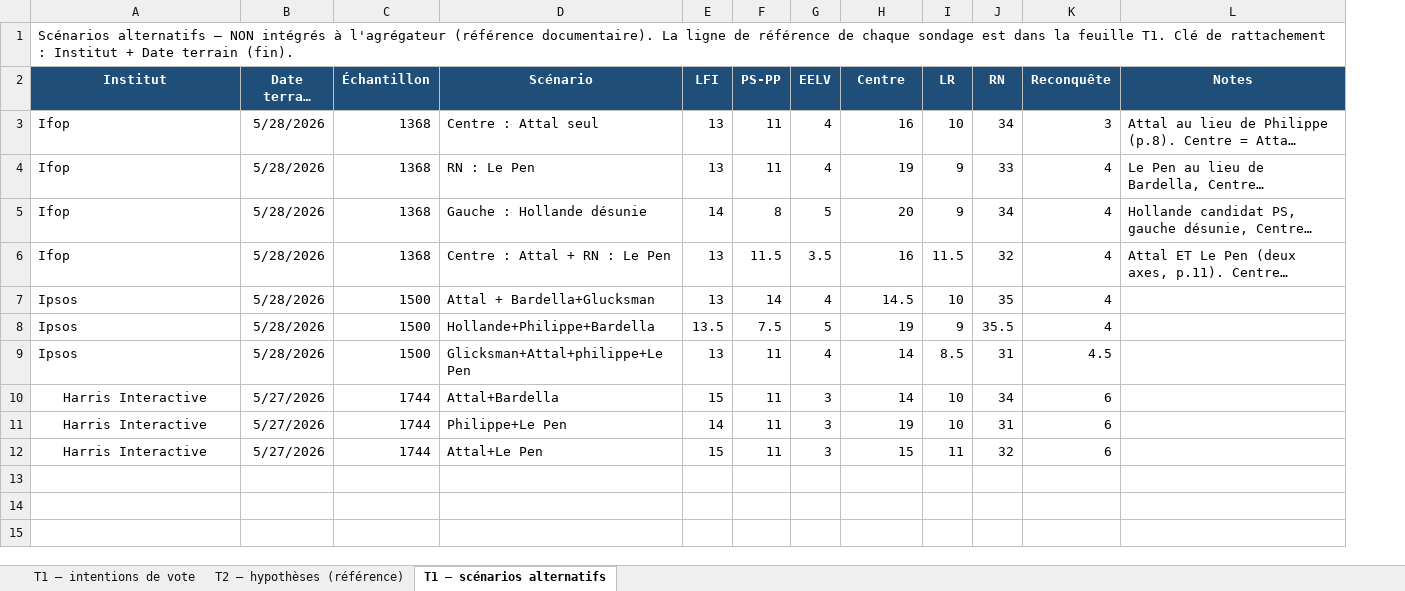
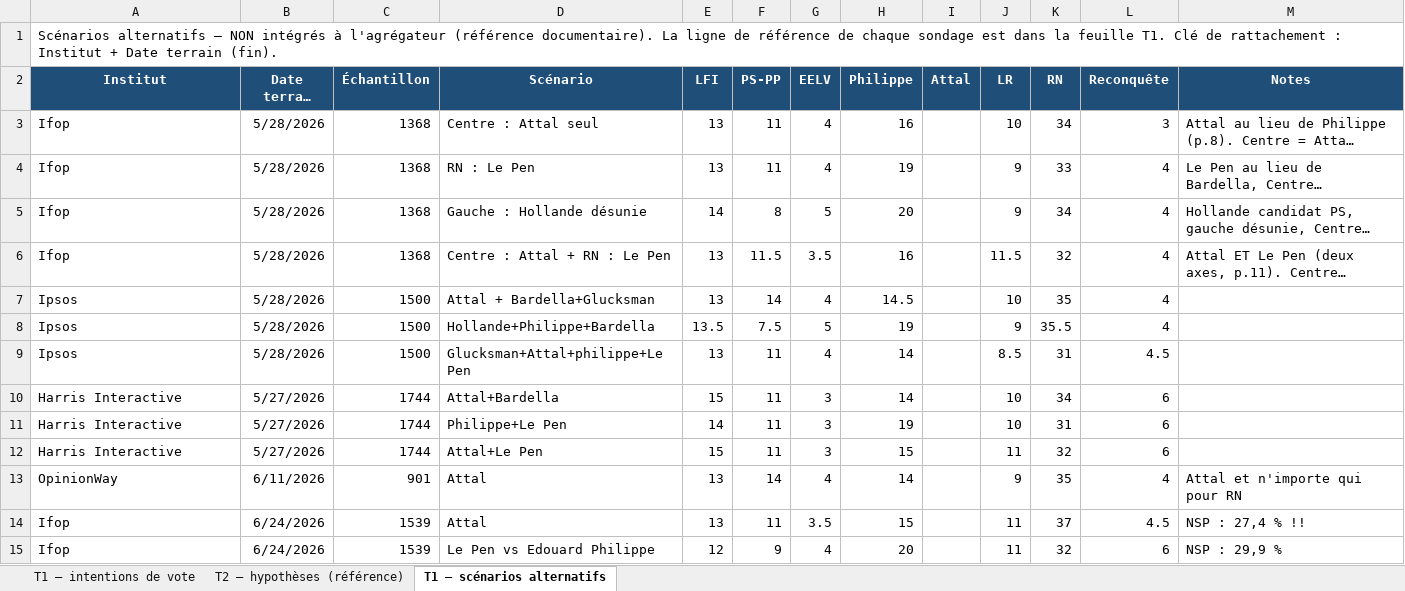
Before and after one commit to Thom-morel/agregateur-sondages-2027, an Excel workbook: sondages_2027.xlsx, sheet T1 — scénarios alternatifs, drawn as a sheet; only a part is shown; long unchanged cells end in …; values as stored, in another font and other column widths than the file's, no borders; the diff covers the shown part only; the diff names each change by its address in the sheet, - before the commit and + after, or states it on an @@ line.

```diff
--- a/sondages_2027.xlsx (sheet T1 — scénarios alternatifs)
+++ b/sondages_2027.xlsx (sheet T1 — scénarios alternatifs)
+column I (Attal), empty
-H2: Centre
+H2: Philippe
-D9 (Scénario): Glicksman+Attal+philippe+Le Pen
+D9 (Scénario): Glucksman+Attal+philippe+Le Pen
-A10:A12 alignment: center
+A10:A12 alignment: left
+row 13: OpinionWay | 6/11/2026 | 901 | Attal | 13 | 14 | 4 | 14 |  | 9 | 35 | 4 | Attal et n'importe qui pour RN
+row 14: Ifop | 6/24/2026 | 1539 | Attal | 13 | 11 | 3.5 | 15 |  | 11 | 37 | 4.5 | NSP : 27,4 % !!
+row 15: Ifop | 6/24/2026 | 1539 | Le Pen vs Edouard Philippe | 12 | 9 | 4 | 20 |  | 11 | 32 | 6 | NSP : 29,9 %
```
Also changed, not shown: 35 added rows elsewhere in this sheet, sheet T1 — intentions de vote, sheet T2 — hypothèses (référence), 2 other files.
